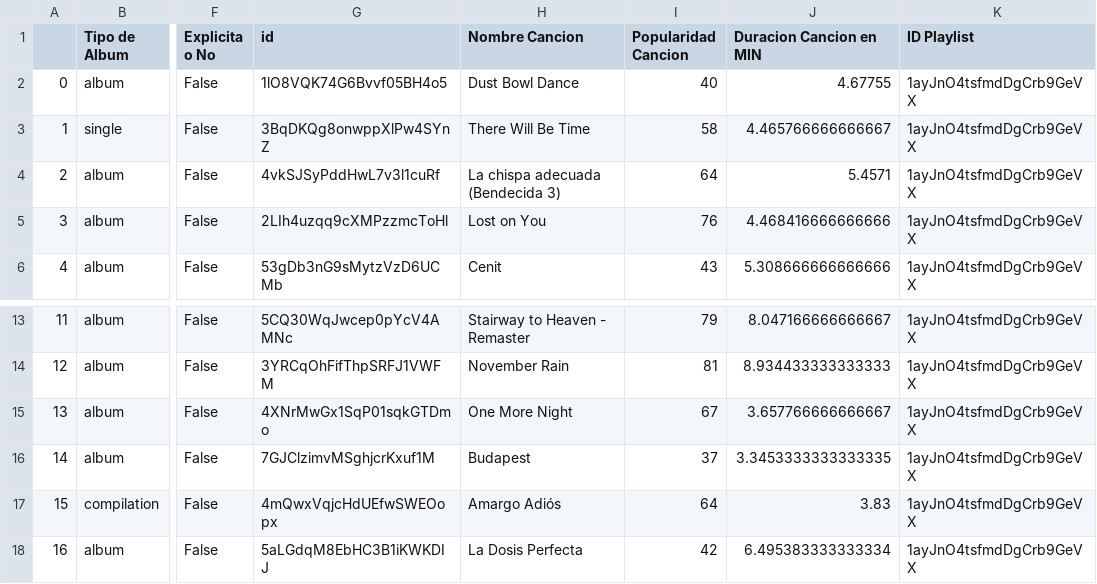
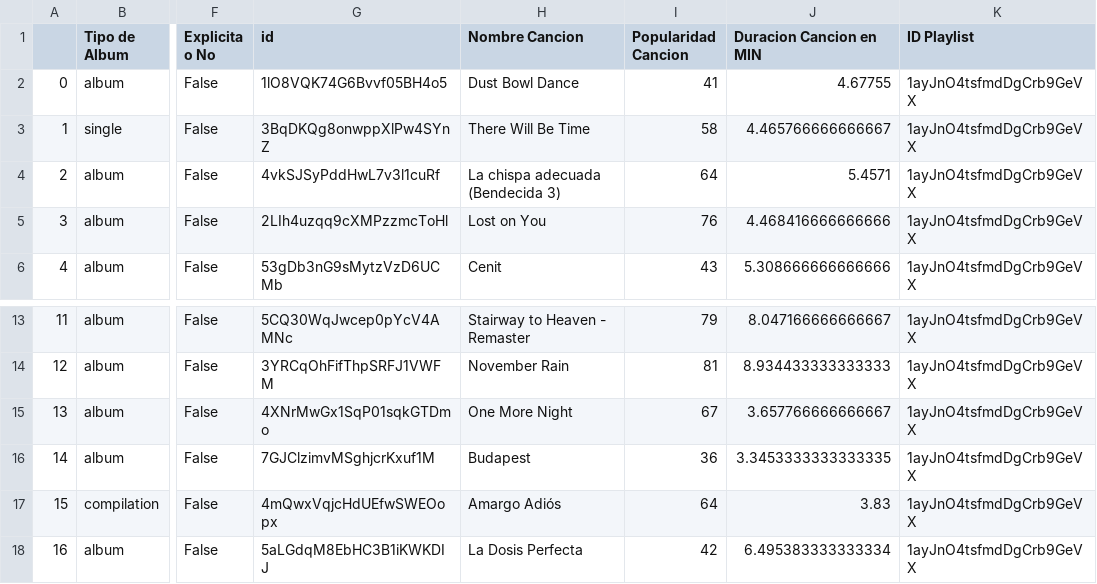
Before and after one commit to rikrdinii1/project-dataviz, a CSV file: Ricardo/Ricardo_Tabla_Canciones_Playlist_Seleccionada.csv, drawn as a sheet; only a part is shown, gaps mark what is left out; the diff names each change by its address in the sheet, - before the commit and + after, or states it on an @@ line.

```diff
--- a/Ricardo/Ricardo_Tabla_Canciones_Playlist_Seleccionada.csv
+++ b/Ricardo/Ricardo_Tabla_Canciones_Playlist_Seleccionada.csv
-I2 (Popularidad Cancion): 40
+I2 (Popularidad Cancion): 41
-I16 (Popularidad Cancion): 37
+I16 (Popularidad Cancion): 36
```
Also changed, not shown: Brenda/Brenda_Tabla_Canciones_Playlist_Seleccionada.csv, Brenda/Brenda_Tabla_Info_Artistas.csv, 9 other files.
